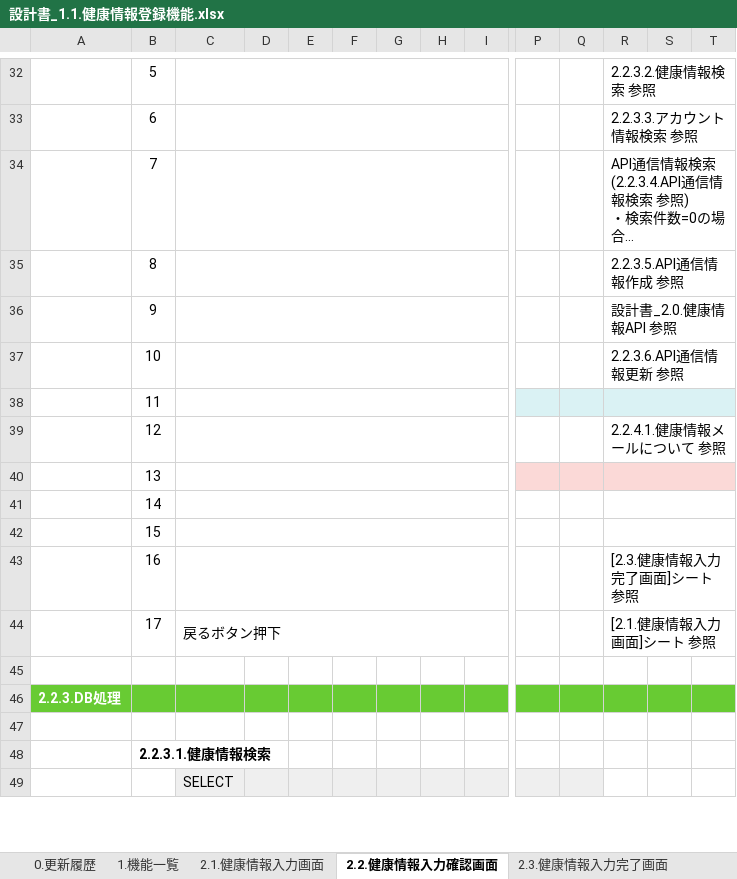
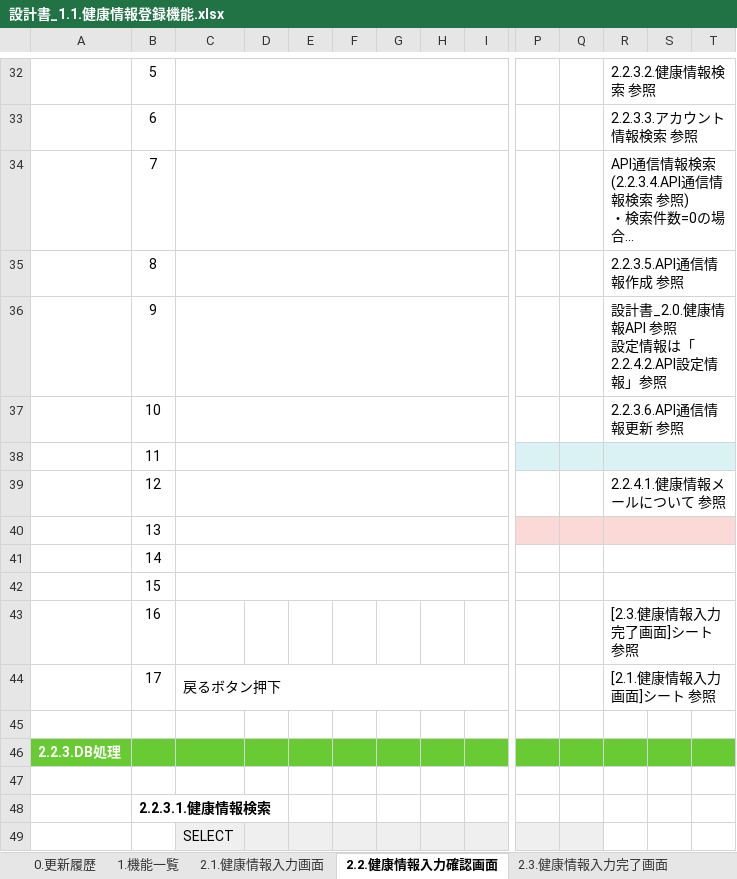
Before and after one commit to kohei-okazaki/work-3g, an Excel workbook: ha-asset/01_design/01_dashboard/設計書_1.1.健康情報登録機能.xlsx, sheet 2.2.健康情報入力確認画面, drawn as a sheet; only a part is shown, gaps mark what is left out; long unchanged cells end in …; values as stored, in another font and other column widths than the file's, no borders; charts and pictures not drawn; ↵ is a line break in a cell; the diff names each change by its address in the sheet, - before the commit and + after, or states it on an @@ line.

```diff
--- a/ha-asset/01_design/01_dashboard/設計書_1.1.健康情報登録機能.xlsx (sheet 2.2.健康情報入力確認画面)
+++ b/ha-asset/01_design/01_dashboard/設計書_1.1.健康情報登録機能.xlsx (sheet 2.2.健康情報入力確認画面)
-R36: 設計書_2.0.健康情報API 参照
+R36: 設計書_2.0.健康情報API 参照 ↵ 設定情報は「2.2.4.2.API設定情報」参照
-C43:I43 merged
```
Also changed, not shown: sheet 3.1. ファイルIF, ha-asset/01_design/00_機能一覧.xlsx, ha-asset/01_design/01_dashboard/設計書_1.2.健康情報照会機能.xlsx, 17 other files.
